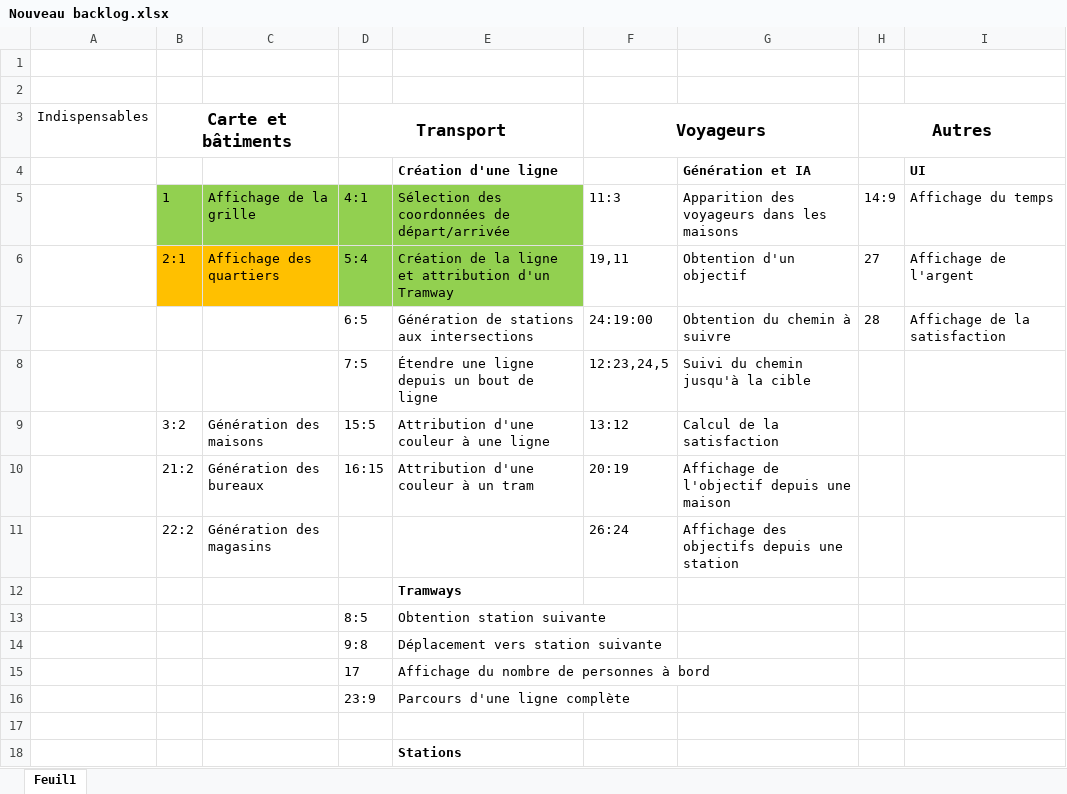
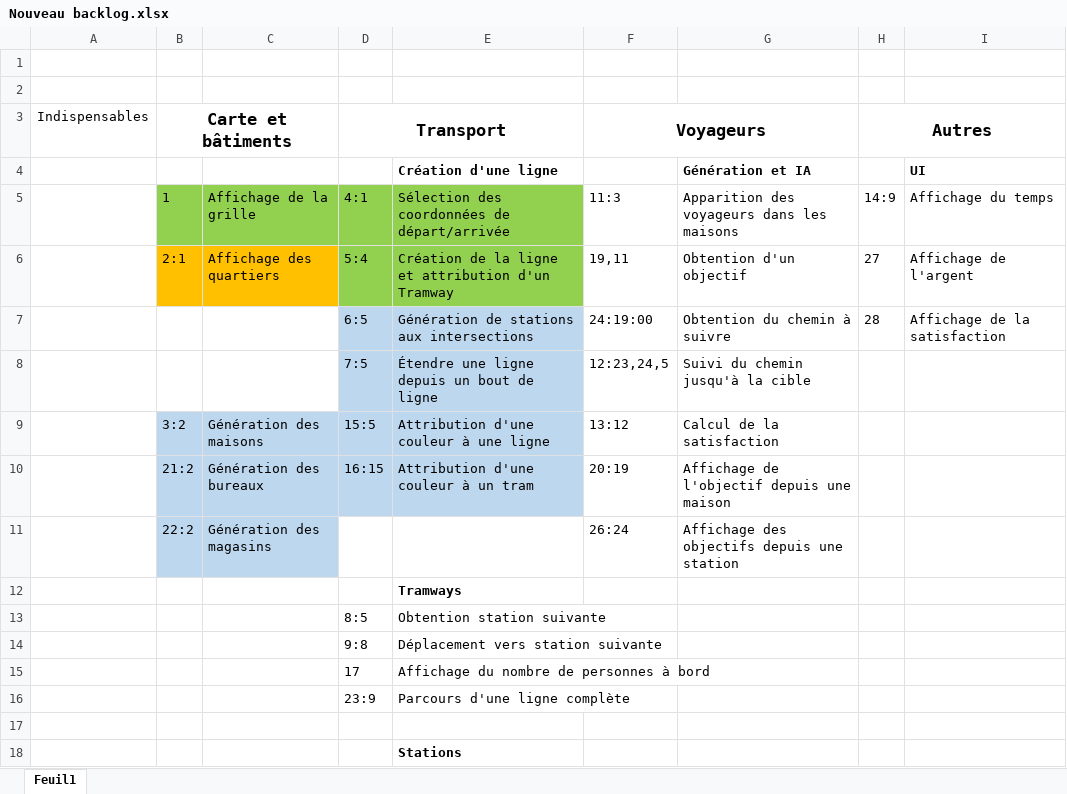
Before and after one commit to lvinc71/MiniTramways, an Excel workbook: Nouveau backlog.xlsx, sheet Feuil1, drawn as a sheet; only a part is shown; values as stored, in another font and other column widths than the file's, no borders; the diff names each change by its address in the sheet, - before the commit and + after, or states it on an @@ line.

Commit message:
Commentaires et backlog

```diff
--- a/Nouveau backlog.xlsx (sheet Feuil1)
+++ b/Nouveau backlog.xlsx (sheet Feuil1)
-D7:E8 fill: none
+D7:E8 fill: #BDD7EE
-B9:E10 fill: none
+B9:E10 fill: #BDD7EE
-B11:C11 fill: none
+B11:C11 fill: #BDD7EE
```
Also changed, not shown: 7 other files.
